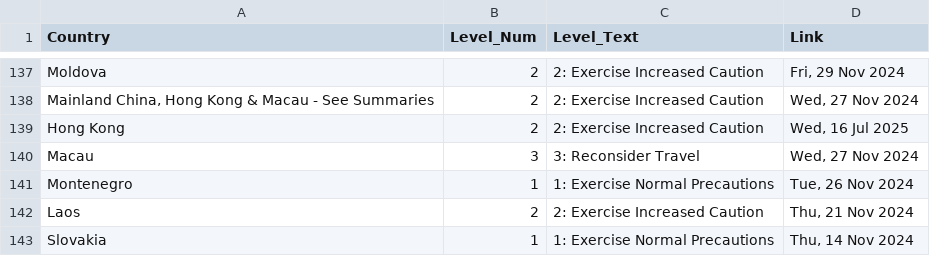
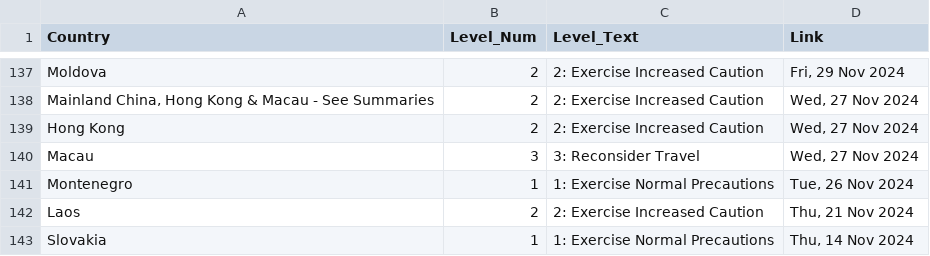
Before and after one commit to hyselee09-stack/ai-consul-bot, a CSV file: travel_status_memory.csv, drawn as a sheet; only a part is shown, gaps mark what is left out.

```diff
--- a/travel_status_memory.csv
+++ b/travel_status_memory.csv
@@ -138,3 +138,3 @@ Moldova,2,2: Exercise Increased Caution,"Fri, 29 Nov 2024"
 "Mainland China, Hong Kong & Macau - See Summaries",2,2: Exercise Increased Caution,"Wed, 27 Nov 2024"
-Hong Kong,2,2: Exercise Increased Caution,"Wed, 16 Jul 2025"
+Hong Kong,2,2: Exercise Increased Caution,"Wed, 27 Nov 2024"
 Macau,3,3: Reconsider Travel,"Wed, 27 Nov 2024"
```
